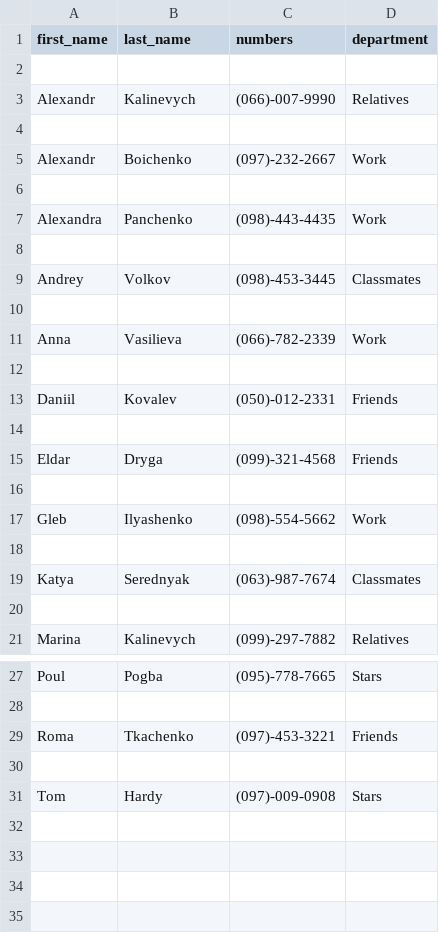
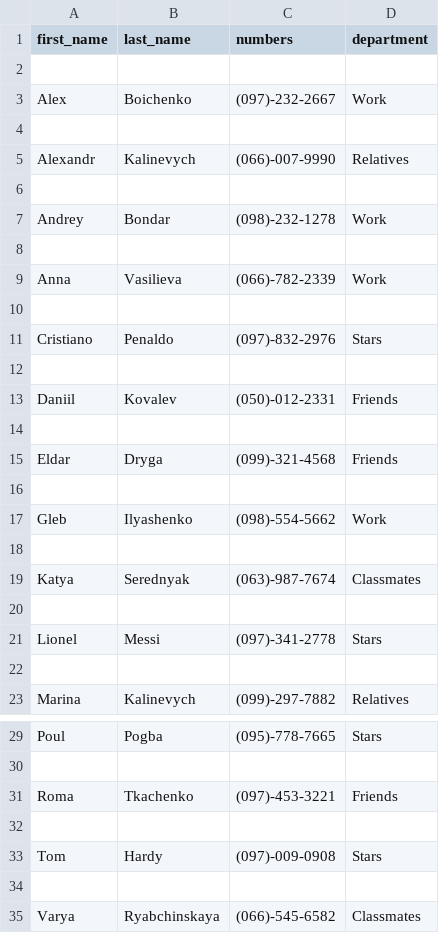
Before and after one commit to Kalinka5/Contact_book, a CSV file: Contact_book.csv, drawn as a sheet; only a part is shown, gaps mark what is left out.

Commit message:
Add new feature in ContactsFrame.
Now program can rename contact with open rename frame. User can change
first name and last name of the selected contact.

```diff
--- a/Contact_book.csv
+++ b/Contact_book.csv
@@ -2,11 +2,11 @@ first_name,last_name,numbers,department
 
+Alex,Boichenko,(097)-232-2667,Work
+
 Alexandr,Kalinevych,(066)-007-9990,Relatives
 
-Alexandr,Boichenko,(097)-232-2667,Work
-
-Alexandra,Panchenko,(098)-443-4435,Work
-
-Andrey,Volkov,(098)-453-3445,Classmates
+Andrey,Bondar,(098)-232-1278,Work
 
 Anna,Vasilieva,(066)-782-2339,Work
+
+Cristiano,Penaldo,(097)-832-2976,Stars
 
@@ -19,2 +19,4 @@ Gleb,Ilyashenko,(098)-554-5662,Work
 Katya,Serednyak,(063)-987-7674,Classmates
+
+Lionel,Messi,(097)-341-2778,Stars
 
@@ -31 +33,3 @@ Roma,Tkachenko,(097)-453-3221,Friends
 Tom,Hardy,(097)-009-0908,Stars
+
+Varya,Ryabchinskaya,(066)-545-6582,Classmates
```
Also changed, not shown: 3 other files.
